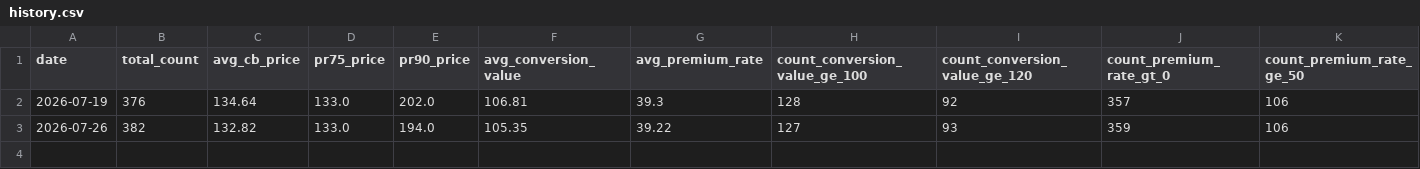
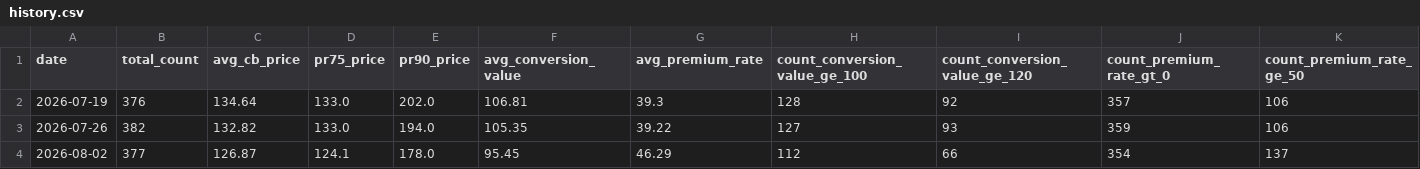
Before and after one commit to remark308-source/cb-week-stats, a CSV file: data/history.csv, drawn as a sheet; only a part is shown; rows hold the shown columns only; the diff names each change by its address in the sheet, - before the commit and + after, or states it on an @@ line.

```diff
--- a/data/history.csv
+++ b/data/history.csv
+row 4: 2026-08-02 | 377 | 126.87 | 124.1 | 178.0 | 95.45 | 46.29 | 112 | 66 | 354 | 137
```
Also changed, not shown: 2 other files.
